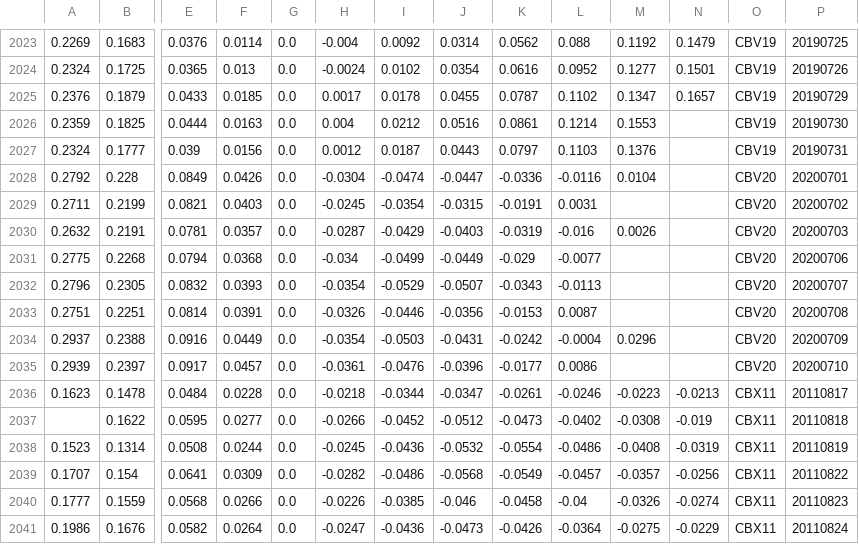
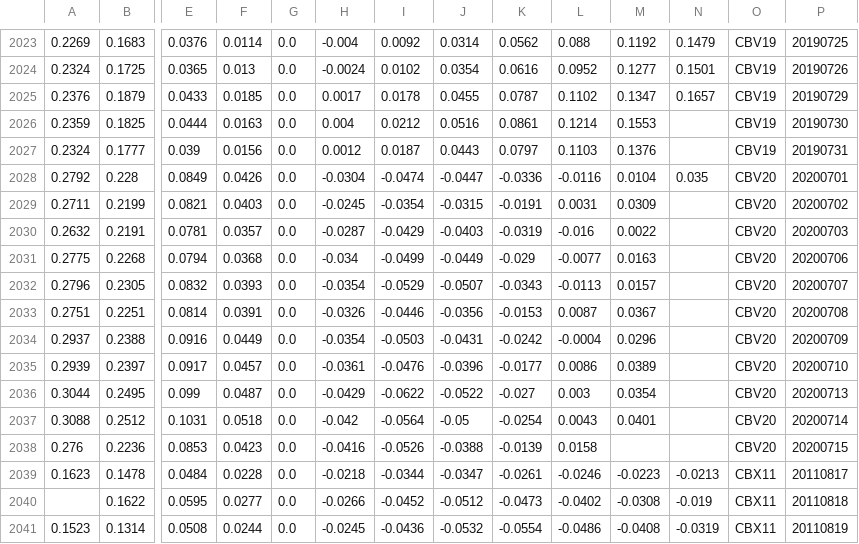
Before and after one commit to bgithub1/dashgrid, a CSV file: dashgrid/df_iv_skew_CB.csv, drawn as a sheet; only a part is shown, gaps mark what is left out; the shorter side is filled out with more unchanged rows; rows hold the shown columns only; the diff names each change by its address in the sheet, - before the commit and + after, or states it on an @@ line.

```diff
--- a/dashgrid/df_iv_skew_CB.csv
+++ b/dashgrid/df_iv_skew_CB.csv
-N2028: (empty)
+N2028: 0.035
-M2029: (empty)
+M2029: 0.0309
-M2030: 0.0026
+M2030: 0.0022
-M2031: (empty)
+M2031: 0.0163
-M2032: (empty)
+M2032: 0.0157
-M2033: (empty)
+M2033: 0.0367
-M2035: (empty)
+M2035: 0.0389
+row 2036: 0.3044 | 0.2495 | 0.099 | 0.0487 | 0.0 | -0.0429 | -0.0622 | -0.0522 | -0.027 | 0.003 | 0.0354 |  | CBV20 | 20200713
+row 2037: 0.3088 | 0.2512 | 0.1031 | 0.0518 | 0.0 | -0.042 | -0.0564 | -0.05 | -0.0254 | 0.0043 | 0.0401 |  | CBV20 | 20200714
+row 2038: 0.276 | 0.2236 | 0.0853 | 0.0423 | 0.0 | -0.0416 | -0.0526 | -0.0388 | -0.0139 | 0.0158 |  |  | CBV20 | 20200715
```
Also changed, not shown: dashgrid/df_cash_futures_CB.csv, dashgrid/df_iv_skew_NG.csv, 2 other files.
